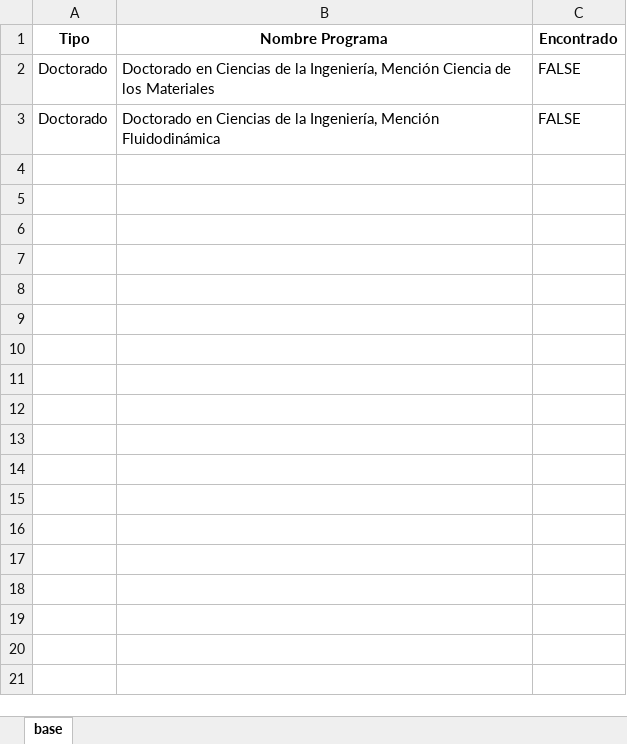
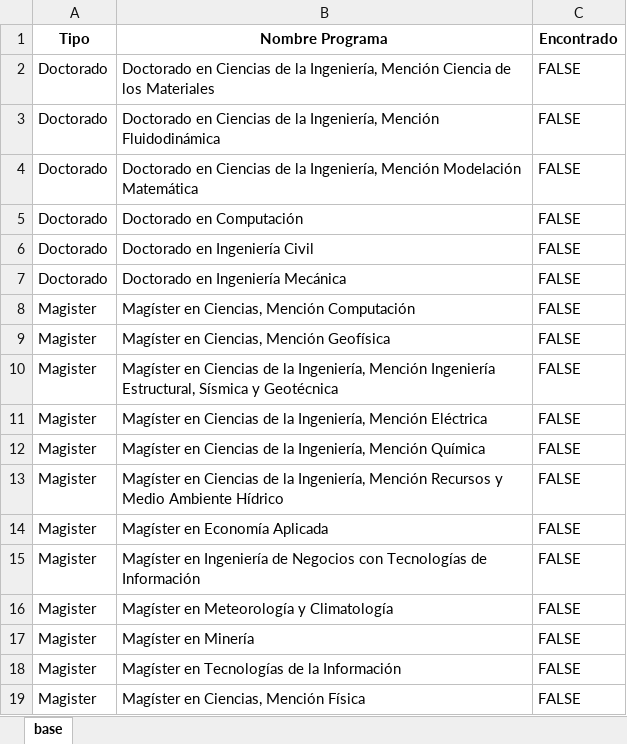
Before and after one commit to JuampaBiron/monitoreo_uchile, an Excel workbook: input/_programas_postgrado.xlsx, sheet base, drawn as a sheet; values as stored, in another font and other column widths than the file's, no borders; the diff names each change by its address in the sheet, - before the commit and + after, or states it on an @@ line.

```diff
--- a/input/_programas_postgrado.xlsx (sheet base)
+++ b/input/_programas_postgrado.xlsx (sheet base)
+row 4: Doctorado | Doctorado en Ciencias de la Ingeniería, Mención Modelación Matemática | FALSE
+row 5: Doctorado | Doctorado en Computación | FALSE
+row 6: Doctorado | Doctorado en Ingeniería Civil | FALSE
+row 7: Doctorado | Doctorado en Ingeniería Mecánica | FALSE
+row 8: Magister | Magíster en Ciencias, Mención Computación | FALSE
+row 9: Magister | Magíster en Ciencias, Mención Geofísica | FALSE
+row 10: Magister | Magíster en Ciencias de la Ingeniería, Mención Ingeniería Estructural, Sísmica y Geotécnica | FALSE
+row 11: Magister | Magíster en Ciencias de la Ingeniería, Mención Eléctrica | FALSE
+row 12: Magister | Magíster en Ciencias de la Ingeniería, Mención Química | FALSE
+row 13: Magister | Magíster en Ciencias de la Ingeniería, Mención Recursos y Medio Ambiente Hídrico | FALSE
+row 14: Magister | Magíster en Economía Aplicada | FALSE
+row 15: Magister | Magíster en Ingeniería de Negocios con Tecnologías de Información | FALSE
+row 16: Magister | Magíster en Meteorología y Climatología | FALSE
+row 17: Magister | Magíster en Minería | FALSE
+row 18: Magister | Magíster en Tecnologías de la Información | FALSE
+row 19: Magister | Magíster en Ciencias, Mención Física | FALSE
```
Also changed, not shown: 18 other files.
